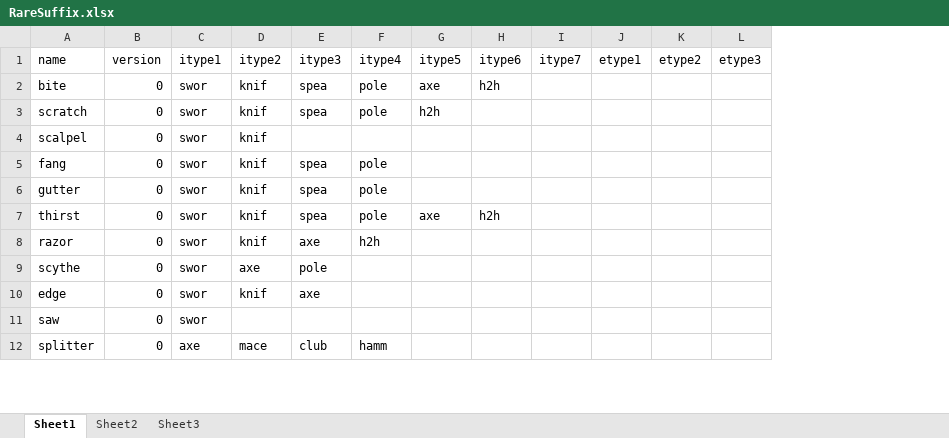
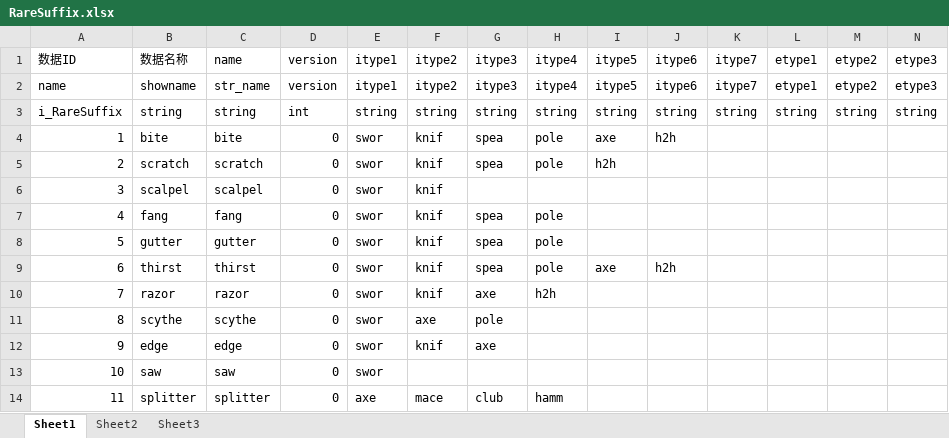
Before and after one commit to zpcpi/DiabloII_data, an Excel workbook: excel/data_excel/RareSuffix.xlsx, sheet Sheet1, drawn as a sheet; only a part is shown; values as stored, in another font and other column widths than the file's, no borders; addresses are those after the commit; rows hold the shown columns only; the diff names each change by its address in the sheet, - before the commit and + after, or states it on an @@ line.

```diff
--- a/excel/data_excel/RareSuffix.xlsx (sheet Sheet1)
+++ b/excel/data_excel/RareSuffix.xlsx (sheet Sheet1)
+column A, row 1: 数据ID; rows 4-14: 1 | 2 | 3 | 4 | 5 | 6 | 7 | 8 | 9 | 10 | 11
+column B, row 1: 数据名称; rows 4-14: bite | scratch | scalpel | fang | gutter | thirst | razor | scythe | edge | saw | splitter
+row 2: name | showname | str_name | version | itype1 | itype2 | itype3 | itype4 | itype5 | itype6 | itype7 | etype1 | etype2 | etype3
+row 3: i_RareSuffix | string | string | int | string | string | string | string | string | string | string | string | string | string
```
Also changed, not shown: excel/data_excel/ObjGroup.xlsx, excel/data_excel/ObjType.xlsx, 17 other files.
